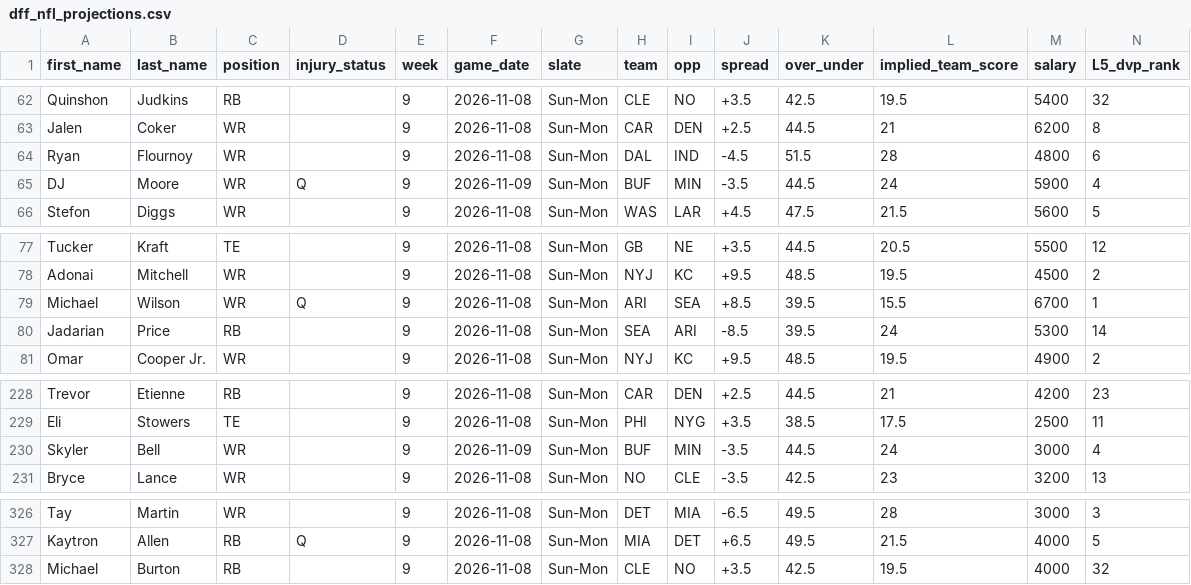
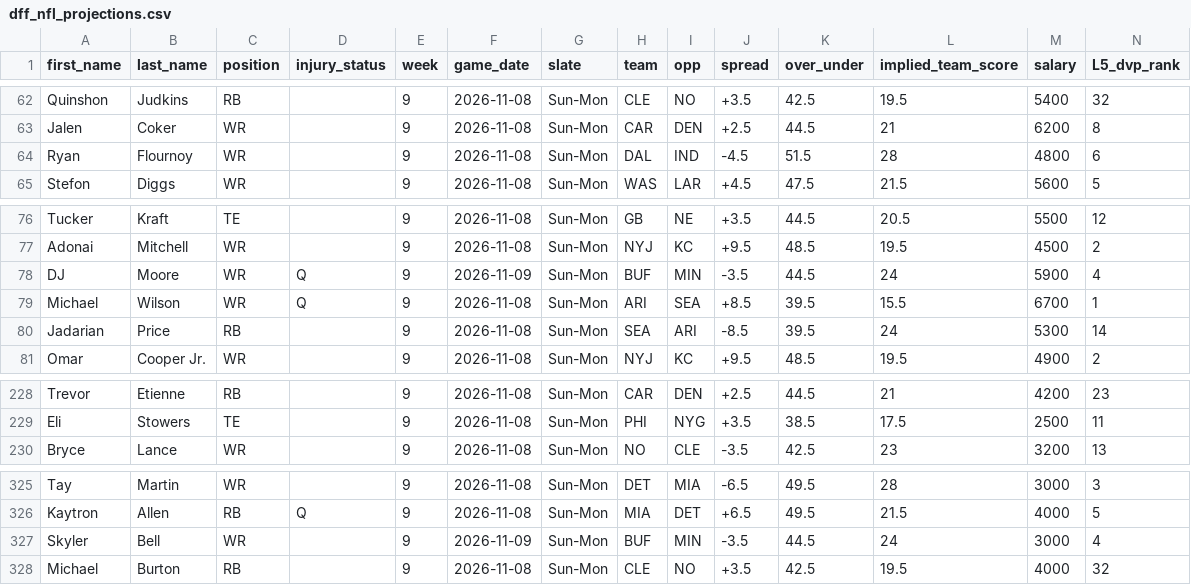
Before and after one commit to marchyyyy/stamped, a CSV file: data/dff_nfl_projections.csv, drawn as a sheet; only a part is shown, gaps mark what is left out; removed rows and columns are numbered as before the commit, all else as after; rows hold the shown columns only; the diff names each change by its address in the sheet, - before the commit and + after, or states it on an @@ line.

Commit message:
DFF NFL projections refresh (349 players, 2026-11-09 5:05 PM ET)

```diff
--- a/data/dff_nfl_projections.csv
+++ b/data/dff_nfl_projections.csv
-row 65: DJ | Moore | WR | Q | 9 | 2026-11-09 | Sun-Mon | BUF | MIN | -3.5 | 44.5 | 24 | 5900 | 4
+row 78: DJ | Moore | WR | Q | 9 | 2026-11-09 | Sun-Mon | BUF | MIN | -3.5 | 44.5 | 24 | 5900 | 4
-row 230: Skyler | Bell | WR |  | 9 | 2026-11-09 | Sun-Mon | BUF | MIN | -3.5 | 44.5 | 24 | 3000 | 4
+row 327: Skyler | Bell | WR |  | 9 | 2026-11-09 | Sun-Mon | BUF | MIN | -3.5 | 44.5 | 24 | 3000 | 4
```
